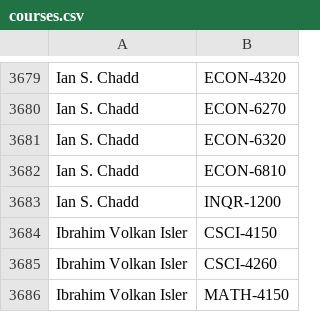
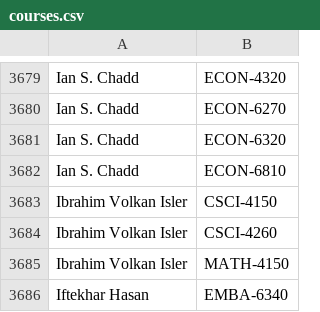
Before and after one commit to quatalog/data, a CSV file: courses.csv, drawn as a sheet; only a part is shown, gaps mark what is left out; the shorter side is filled out with more unchanged rows; the diff names each change by its address in the sheet, - before the commit and + after, or states it on an @@ line.

Commit message:
Mon May 11 18:04:00 UTC 2026

```diff
--- a/courses.csv
+++ b/courses.csv
-row 3683: Ian S. Chadd | INQR-1200
```
